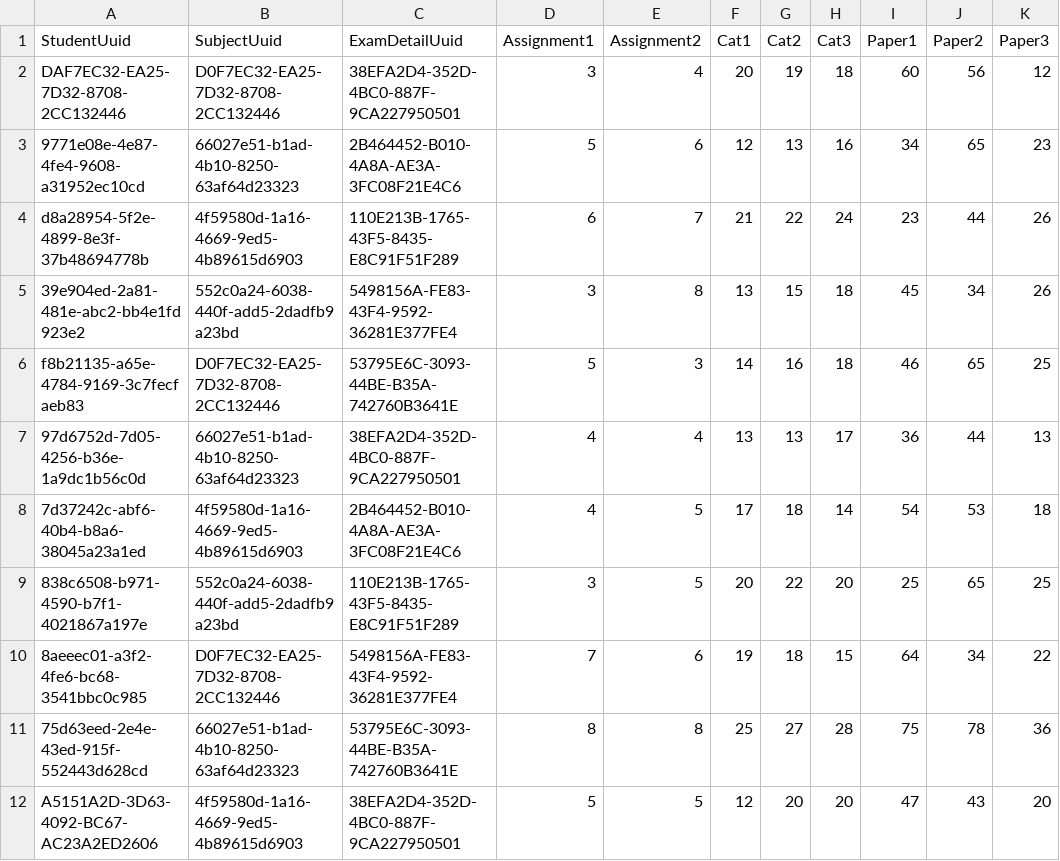
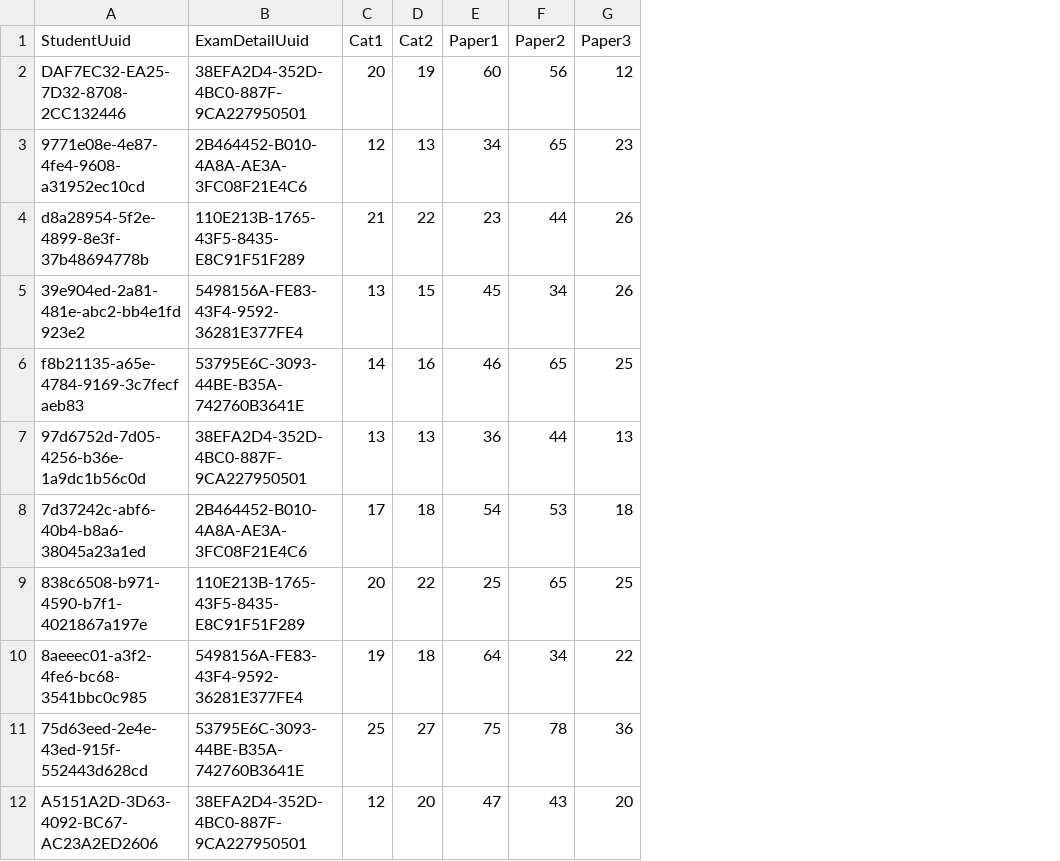
Before and after one commit to santosh991/School, a CSV file: webapp/etc/sql/data/Perfomance.csv, drawn as a sheet; only a part is shown; the diff names each change by its address in the sheet, - before the commit and + after, or states it on an @@ line.

```diff
--- a/webapp/etc/sql/data/Perfomance.csv
+++ b/webapp/etc/sql/data/Perfomance.csv
-column B (SubjectUuid), rows 2-12: D0F7EC32-EA25-7D32-8708-2CC132446 | 66027e51-b1ad-4b10-8250-63af64d23323 | 4f59580d-1a16-4669-9ed5-4b89615d6903 | 552c0a24-6038-440f-add5-2dadfb9a23bd | D0F7EC32-EA25-7D32-8708-2CC132446 | 66027e51-b1ad-4b10-8250-63af64d23323 | 4f59580d-1a16-4669-9ed5-4b89615d6903 | 552c0a24-6038-440f-add5-2dadfb9a23bd | D0F7EC32-EA25-7D32-8708-2CC132446 | 66027e51-b1ad-4b10-8250-63af64d23323 | 4f59580d-1a16-4669-9ed5-4b89615d6903
-column D (Assignment1), rows 2-12: 3 | 5 | 6 | 3 | 5 | 4 | 4 | 3 | 7 | 8 | 5
-column E (Assignment2), rows 2-12: 4 | 6 | 7 | 8 | 3 | 4 | 5 | 5 | 6 | 8 | 5
-column H (Cat3), rows 2-12: 18 | 16 | 24 | 18 | 18 | 17 | 14 | 20 | 15 | 28 | 20
```
Also changed, not shown: 51 other files.
